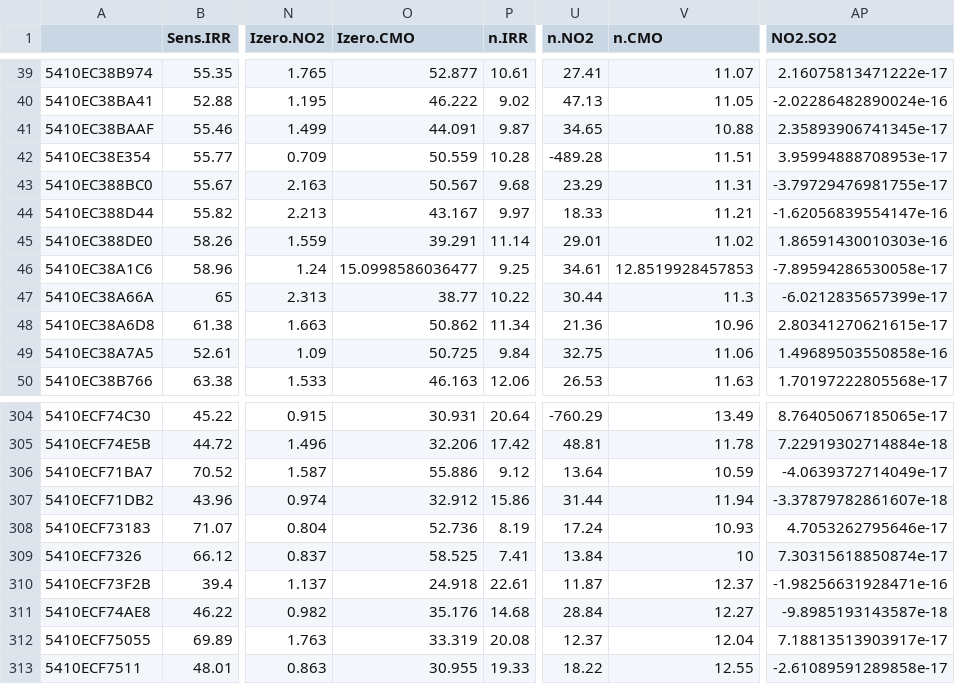
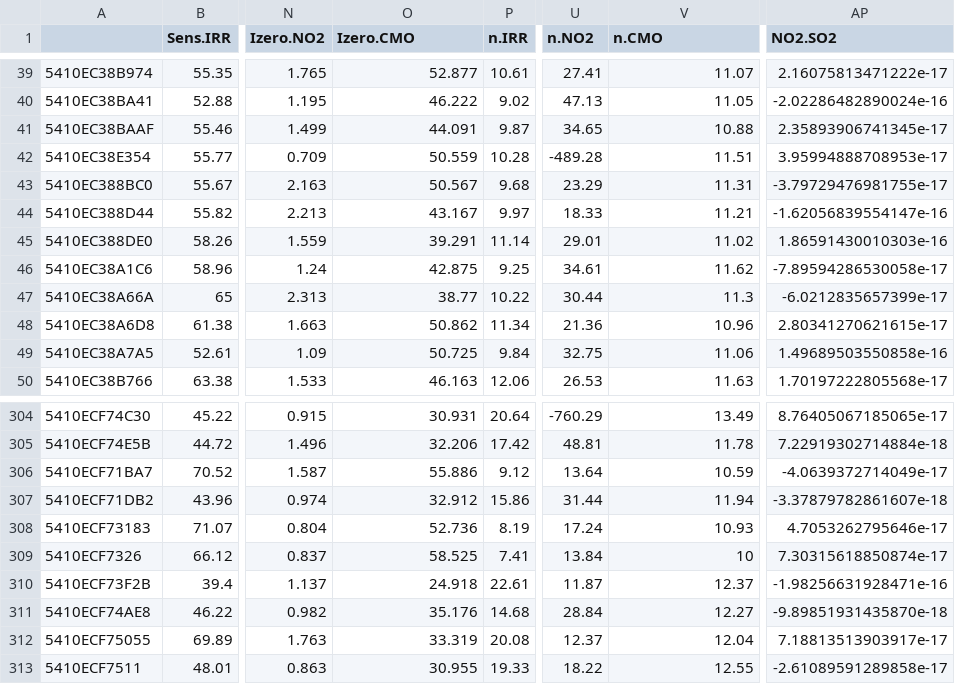
Before and after one commit to potosnak/AoT-AQ, a CSV file: Calibration/SPECcalibration.csv, drawn as a sheet; only a part is shown, gaps mark what is left out; the diff names each change by its address in the sheet, - before the commit and + after, or states it on an @@ line.

Commit message:
Default calibration applied

```diff
--- a/Calibration/SPECcalibration.csv
+++ b/Calibration/SPECcalibration.csv
-O46 (Izero.CMO): 15.0998586036477
+O46 (Izero.CMO): 42.875
-V46 (n.CMO): 12.8519928457853
+V46 (n.CMO): 11.62
-AP311 (NO2.SO2): -9.8985193143587e-18
+AP311 (NO2.SO2): -9.89851931435870e-18
```
Also changed, not shown: 20 other files.
